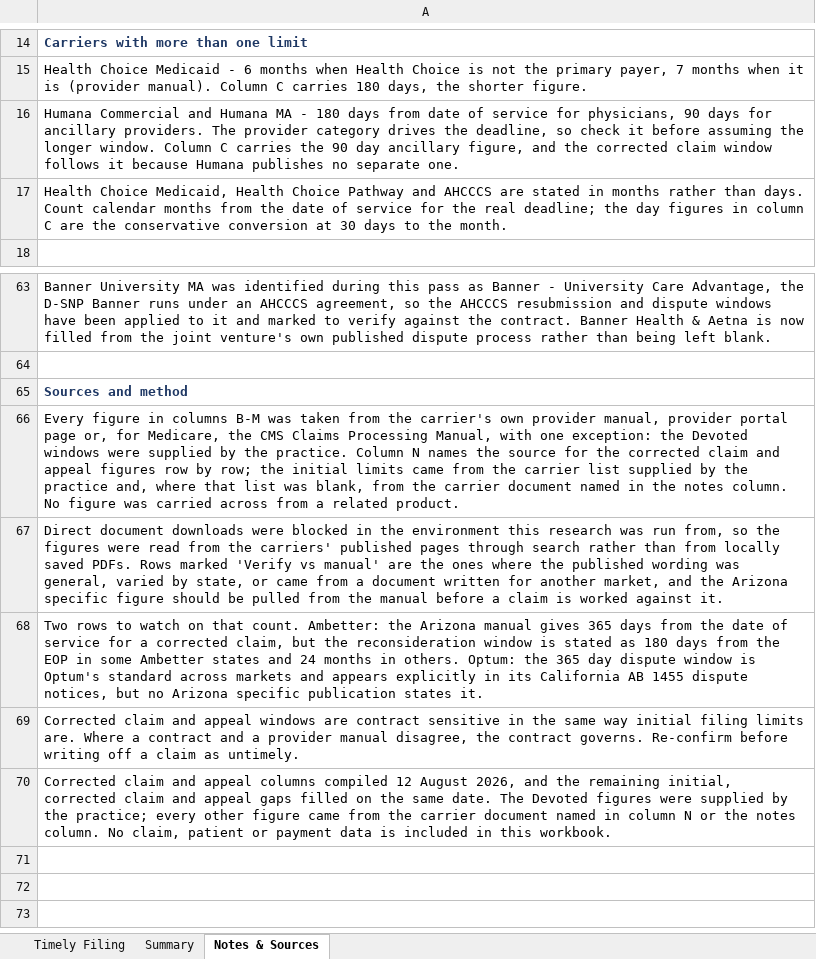
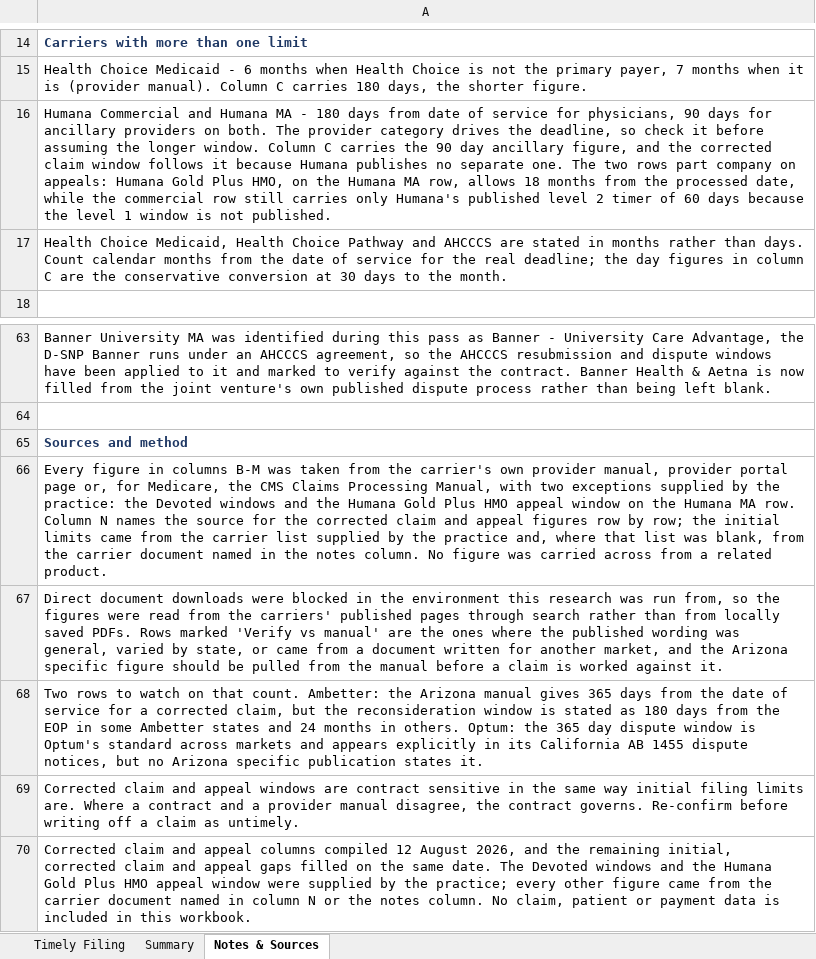
Before and after one commit to LindaMora10/Medical-Billing-Specialties, an Excel workbook: Carrier_Timely_Filing_Reference.xlsx, sheet Notes & Sources, drawn as a sheet; only a part is shown, gaps mark what is left out; values as stored, in another font and other column widths than the file's, no borders; the diff names each change by its address in the sheet, - before the commit and + after, or states it on an @@ line.

```diff
--- a/Carrier_Timely_Filing_Reference.xlsx (sheet Notes & Sources)
+++ b/Carrier_Timely_Filing_Reference.xlsx (sheet Notes & Sources)
-A16: …for ancillary providers. The provider category drives the deadline, so check it before assuming the longer window. Column C carries the 90 day ancillary figure, and the corrected claim window follows it because Humana publishes no separate one.
+A16: …for ancillary providers on both. The provider category drives the deadline, so check it before assuming the longer window. Column C carries the 90 day ancillary figure, and the corrected claim window follows it because Humana publishes no separate one. The two rows part company on appeals: Humana Gold Plus HMO, on the Humana MA row, allows 18 months from the processed date, while the commercial row still carries only Humana's published level 2 timer of 60 days because the level 1 window is not published.
-A66: …Manual, with one exception: the Devoted windows were supplied by the practice. Column N…
+A66: …Manual, with two exceptions supplied by the practice: the Devoted windows and the Humana Gold Plus HMO appeal window on the Humana MA row. Column N…
-A70: …The Devoted figures were supplied…
+A70: …The Devoted windows and the Humana Gold Plus HMO appeal window were supplied…
```
Also changed, not shown: sheet Timely Filing, sheet Summary.
